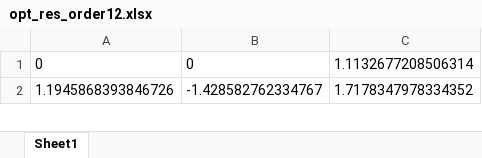
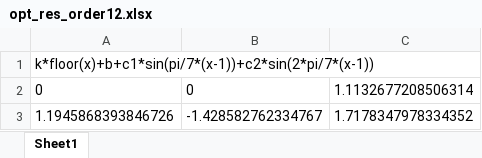
Before and after one commit to Zhetao/Array_Absorption, an Excel workbook: opt_res_order12.xlsx, sheet Sheet1, drawn as a sheet; only a part is shown; values as stored, in another font and other column widths than the file's, no borders; the diff names each change by its address in the sheet, - before the commit and + after, or states it on an @@ line.

Commit message:
Add index function into result file

```diff
--- a/opt_res_order12.xlsx (sheet Sheet1)
+++ b/opt_res_order12.xlsx (sheet Sheet1)
+row 1: k*floor(x)+b+c1*sin(pi/7*(x-1))+c2*sin(2*pi/7*(x-1))
```
